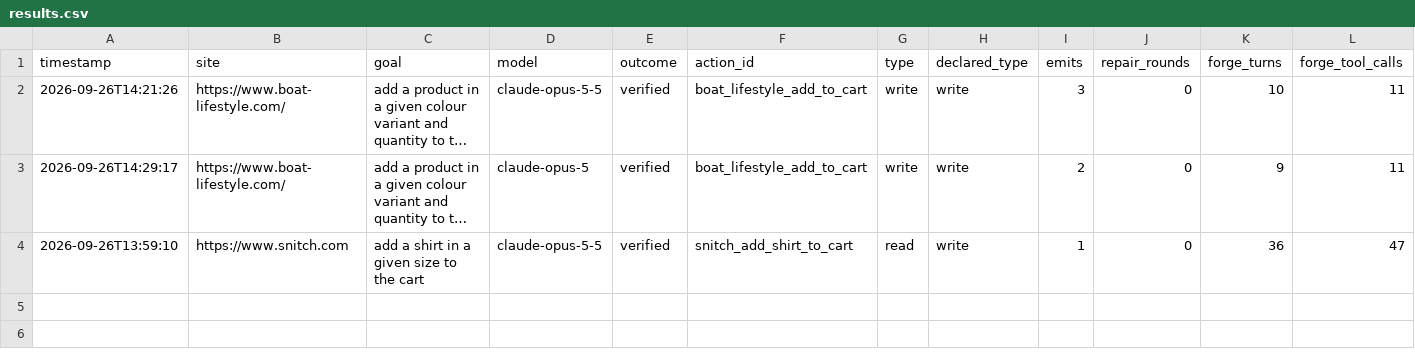
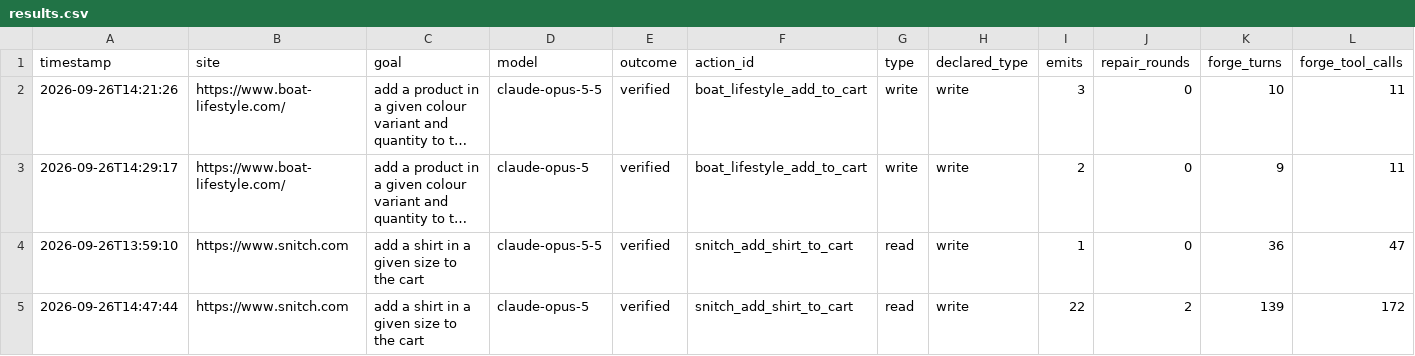
Before and after one commit to Bhumika-1432006/wire-forge, a CSV file: bench/results.csv, drawn as a sheet; only a part is shown; long unchanged cells end in …; rows hold the shown columns only; the diff names each change by its address in the sheet, - before the commit and + after, or states it on an @@ line.

Commit message:
bench: Snitch baseline row (verified after 45.2 min, 22 emits, 2 repairs); chart back to median minutes
The previous Opus does finish Snitch eventually - at 7.5x the wall
time, 22x the emits and 13x the output tokens of Opus 5.5 under the
same verifier. With both models at 100% verified, minutes-to-verified
is the honest headline metric; the slower bar renders amber.

```diff
--- a/bench/results.csv
+++ b/bench/results.csv
+row 5: 2026-09-26T14:47:44 | https://www.snitch.com | add a shirt in a given size to the cart | claude-opus-5 | verified | snitch_add_shirt_to_cart | read | write | 22 | 2 | 139 | 172
```
Also changed, not shown: 2 other files.
